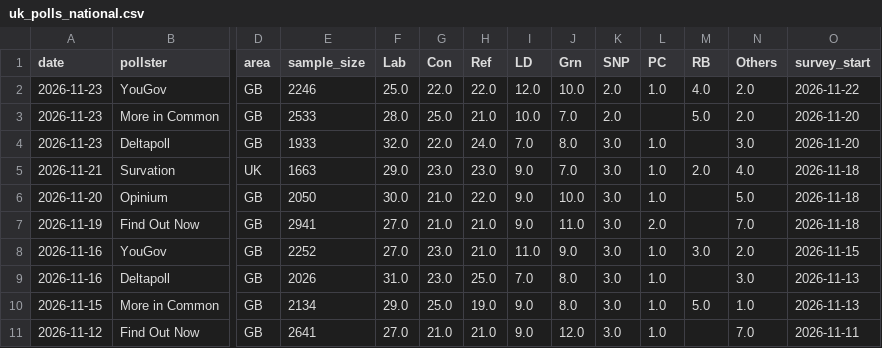
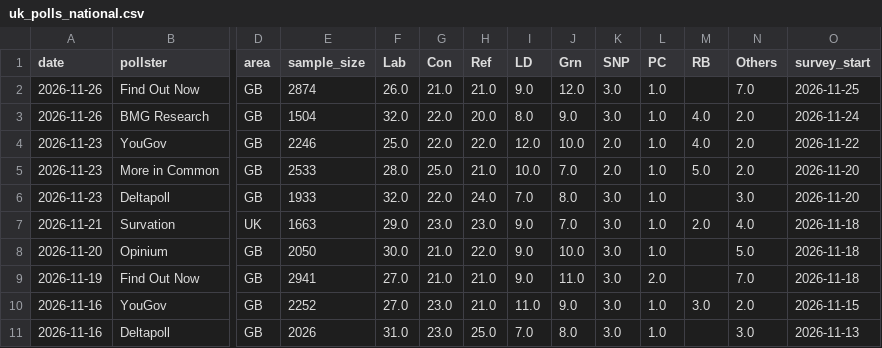
Before and after one commit to agoldhammer/UKPolls, a CSV file: data/uk_polls_national.csv, drawn as a sheet; only a part is shown, gaps mark what is left out; the shorter side is filled out with more unchanged rows; addresses are those after the commit; rows hold the shown columns only; the diff names each change by its address in the sheet, - before the commit and + after, or states it on an @@ line.

```diff
--- a/data/uk_polls_national.csv
+++ b/data/uk_polls_national.csv
+row 2: 2026-11-26 | Find Out Now | GB | 2874 | 26.0 | 21.0 | 21.0 | 9.0 | 12.0 | 3.0 | 1.0 |  | 7.0 | 2026-11-25
+row 3: 2026-11-26 | BMG Research | GB | 1504 | 32.0 | 22.0 | 20.0 | 8.0 | 9.0 | 3.0 | 1.0 | 4.0 | 2.0 | 2026-11-24
-L5 (PC): (empty)
+L5 (PC): 1.0
```
Also changed, not shown: 4 other files.
